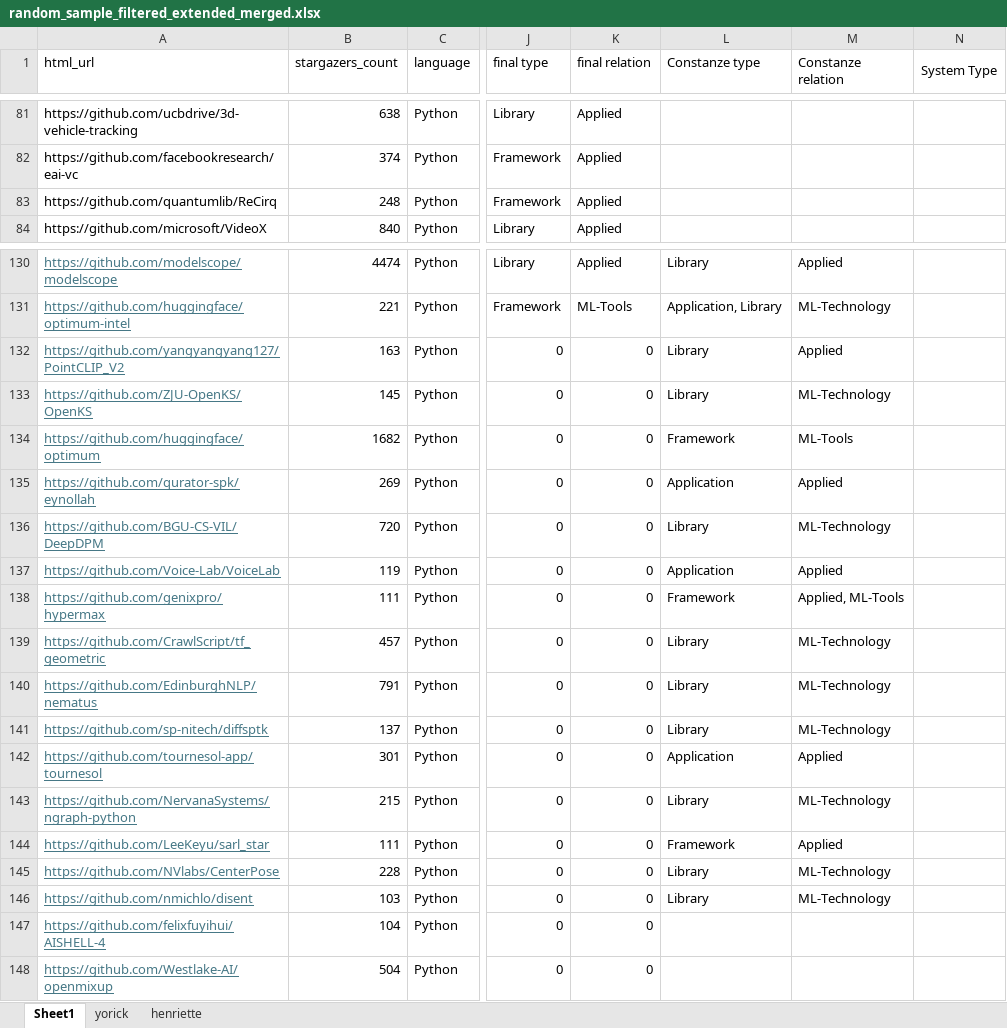
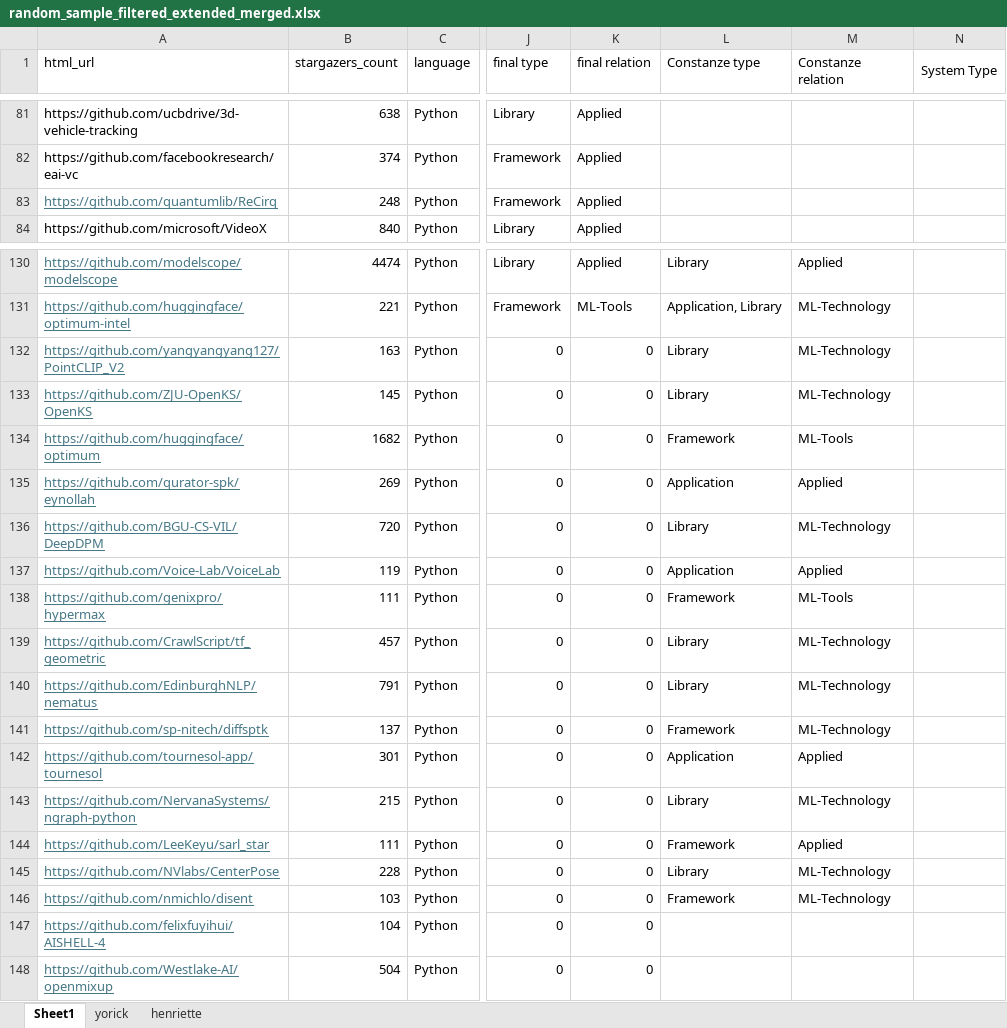
Before and after one commit to isselab/github-classifier, an Excel workbook: data/random_sample_filtered_extended_merged.xlsx, sheet Sheet1, drawn as a sheet; only a part is shown, gaps mark what is left out; values as stored, in another font and other column widths than the file's, no borders; the diff names each change by its address in the sheet, - before the commit and + after, or states it on an @@ line.

```diff
--- a/data/random_sample_filtered_extended_merged.xlsx (sheet Sheet1)
+++ b/data/random_sample_filtered_extended_merged.xlsx (sheet Sheet1)
@@ A83 underline: off → on, text colour: black → #467886 @@
-M132 (Constanze relation): Applied
+M132 (Constanze relation): ML-Technology
-M138 (Constanze relation): Applied, ML-Tools
+M138 (Constanze relation): ML-Tools
-L141 (Constanze type): Library
+L141 (Constanze type): Framework
-L146 (Constanze type): Library
+L146 (Constanze type): Framework
```
Also changed, not shown: 9 other files.
